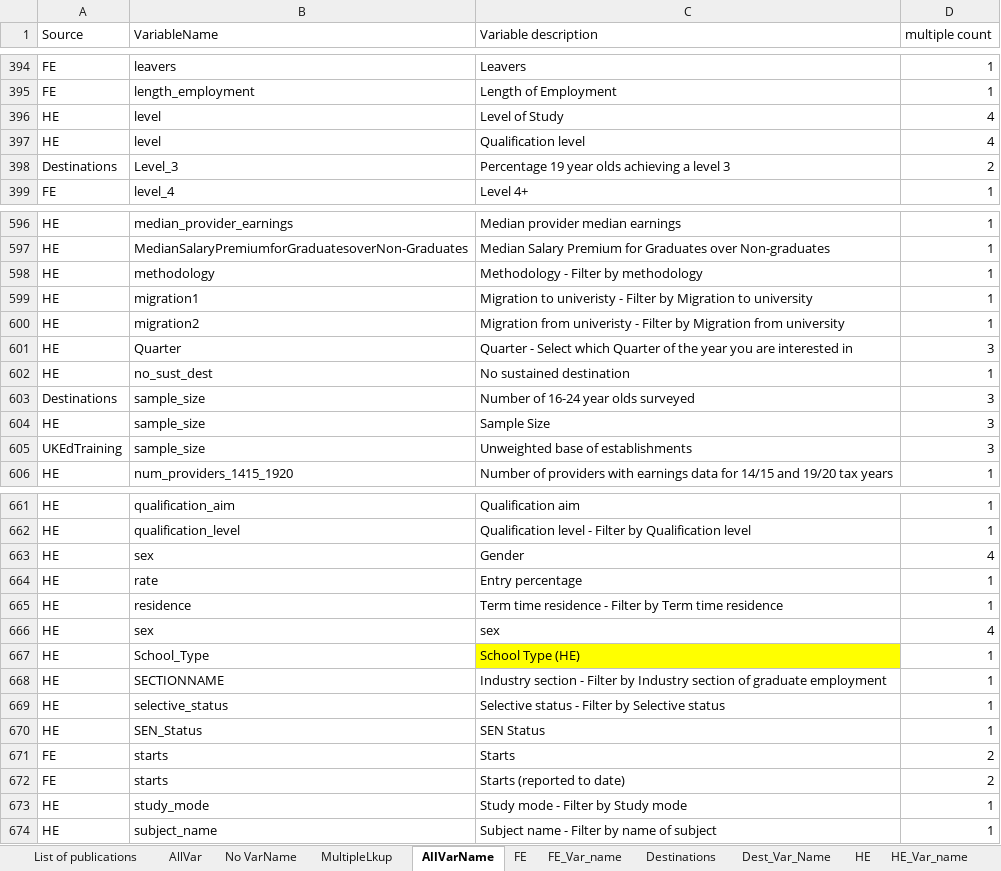
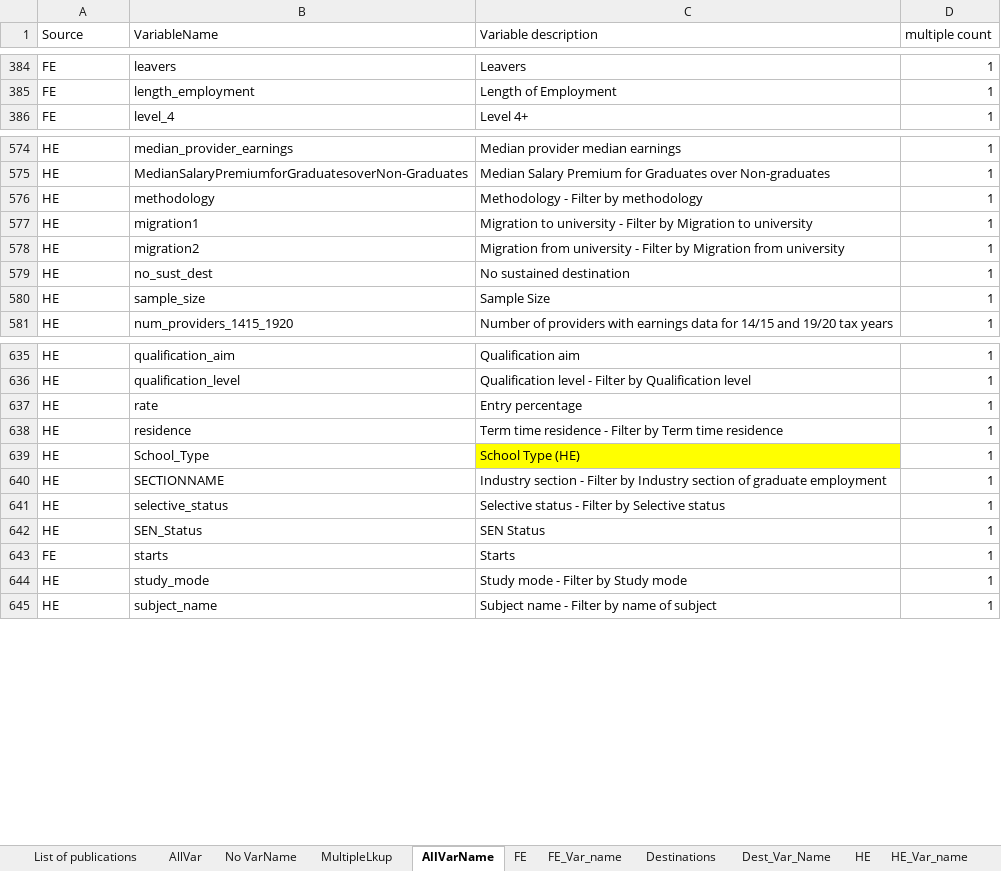
Before and after one commit to dfe-analytical-services/skillsDataCatalogue, an Excel workbook: Data/SkillsDataUFS.xlsm, sheet AllVarName, drawn as a sheet; only a part is shown, gaps mark what is left out; values as stored, in another font and other column widths than the file's, no borders; 2 other sheets too large or unreadable and not compared; removed rows and columns are numbered as before the commit, all else as after; the diff covers the shown part only; the diff names each change by its address in the sheet, - before the commit and + after, or states it on an @@ line.

Commit message:
tidy code update data make filters work

```diff
--- a/Data/SkillsDataUFS.xlsm (sheet AllVarName)
+++ b/Data/SkillsDataUFS.xlsm (sheet AllVarName)
-row 396: HE | level | Level of Study | 4
-row 397: HE | level | Qualification level | 4
-row 398: Destinations | Level_3 | Percentage 19 year olds achieving a level 3 | 2
-C577 (Variable description): Migration to univeristy - Filter…
+C577 (Variable description): Migration to university - Filter…
-C578 (Variable description): Migration from univeristy - Filter…
+C578 (Variable description): Migration from university - Filter…
-row 601: HE | Quarter | Quarter - Select which Quarter of the year you are interested in | 3
-row 603: Destinations | sample_size | Number of 16-24 year olds surveyed | 3
-D580 (multiple count): 3
+D580 (multiple count): 1
-row 605: UKEdTraining | sample_size | Unweighted base of establishments | 3
-row 663: HE | sex | Gender | 4
-row 666: HE | sex | sex | 4
-D643 (multiple count): 2
+D643 (multiple count): 1
-row 672: FE | starts | Starts (reported to date) | 2
```
Also changed, not shown: 197 added rows, 22 removed rows and 34 edited cells elsewhere in this sheet, sheet Destinations, sheet MultipleLkup, sheet Dest_Var_Name, formulas that keep their value, 2 other files.
